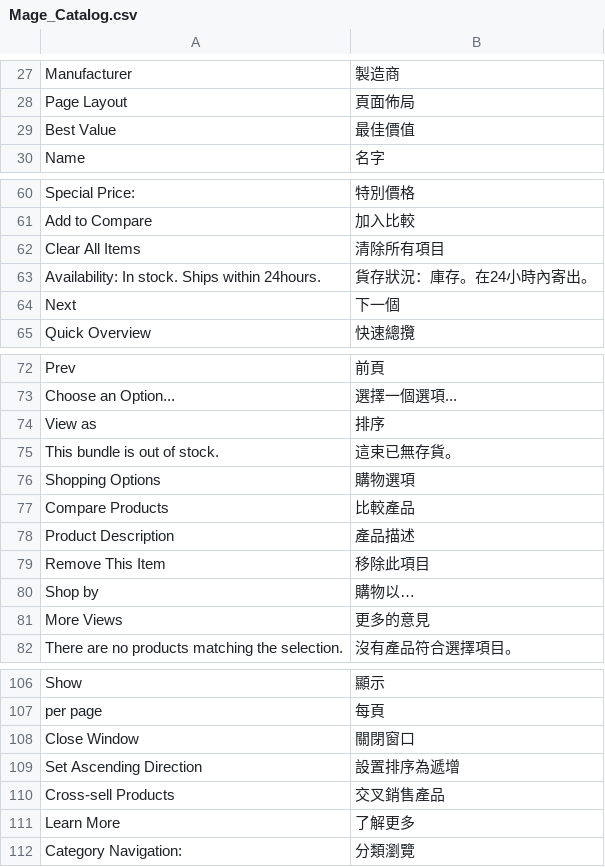
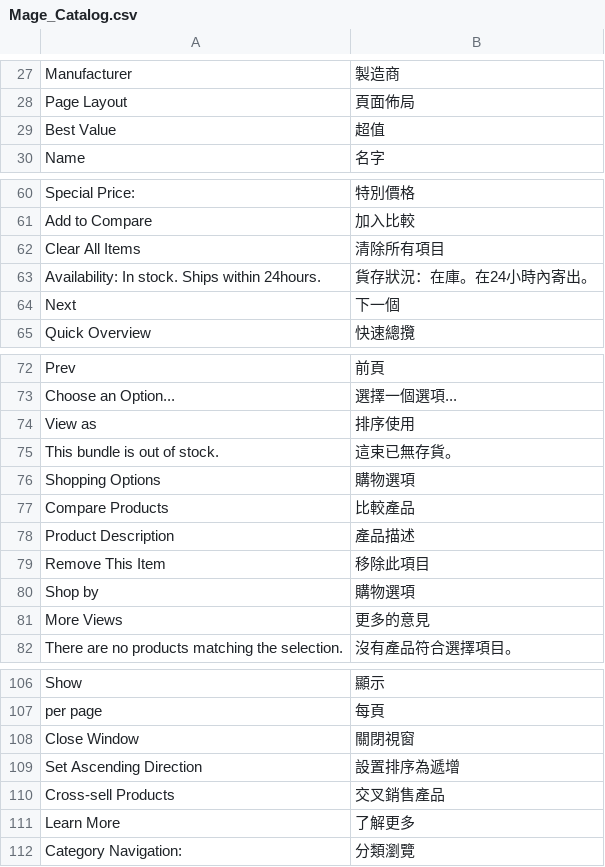
Before and after one commit to guptahanu/magento-zh, a CSV file: app/locale/zh_TW/Mage_Catalog.csv, drawn as a sheet; only a part is shown, gaps mark what is left out.

```diff
--- a/app/locale/zh_TW/Mage_Catalog.csv
+++ b/app/locale/zh_TW/Mage_Catalog.csv
@@ -28,3 +28,3 @@
 "Page Layout","頁面佈局"
-"Best Value","最佳價值"
+"Best Value","超值"
 "Name","名字"
@@ -62,3 +62,3 @@
 "Clear All Items","清除所有項目"
-"Availability: In stock. Ships within 24hours.","貨存狀況：庫存。在24小時內寄出。"
+"Availability: In stock. Ships within 24hours.","貨存狀況：在庫。在24小時內寄出。"
 "Next","下一個"
@@ -73,3 +73,3 @@
 "Choose an Option...","選擇一個選項..."
-"View as","排序"
+"View as","排序使用"
 "This bundle is out of stock.","這束已無存貨。"
@@ -79,3 +79,3 @@
 "Remove This Item","移除此項目"
-"Shop by","購物以…"
+"Shop by","購物選項"
 "More Views","更多的意見"
@@ -107,3 +107,3 @@
 "per page","每頁"
-"Close Window","關閉窗口"
+"Close Window","關閉視窗"
 "Set Ascending Direction","設置排序為遞增"
```
Also changed, not shown: app/locale/zh_TW/Mage_Adminhtml.csv, app/locale/zh_TW/Mage_Backup.csv, 4 other files.
